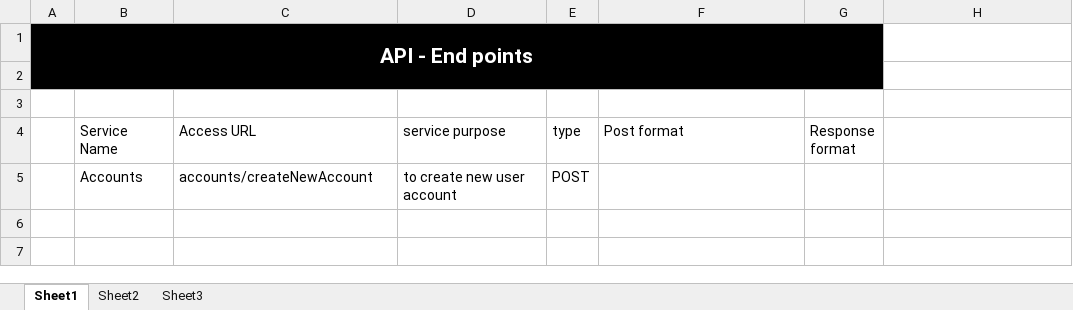
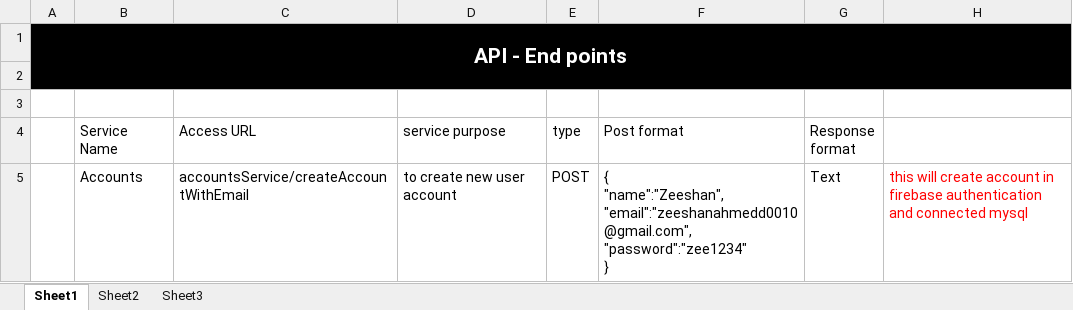
Before and after one commit to ZeeWING-Projects/Discussion-Manager, an Excel workbook: API-End-Points/api-end-points.xlsx, sheet Sheet1, drawn as a sheet; values as stored, in another font and other column widths than the file's, no borders; removed rows and columns are numbered as before the commit, all else as after; ↵ is a line break in a cell; the diff names each change by its address in the sheet, - before the commit and + after, or states it on an @@ line.

Commit message:
Added-Endpoint-CreateAccountWithEmail

```diff
--- a/API-End-Points/api-end-points.xlsx (sheet Sheet1)
+++ b/API-End-Points/api-end-points.xlsx (sheet Sheet1)
-A1:G2 merged
+A1:H2 merged
-H1:H2 fill: none
+H1:H2 fill: #000000
-row 5:  | Accounts | accounts/createNewAccount | to create new user account | POST
+row 5:  | Accounts | accountsService/createAccountWithEmail | to create new user account | POST | { ↵ "name":"Zeeshan", ↵ "email":"zeeshanahmedd0010@gmail.com", ↵ "password":"zee1234" ↵ } | Text | this will create account in firebase authentication and connected mysql
```
Also changed, not shown: 5 other files.
